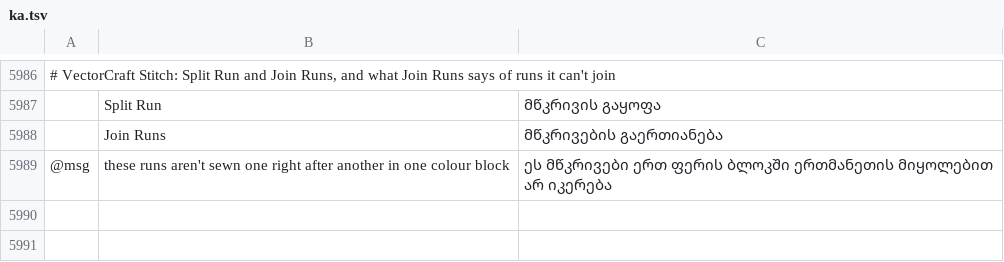
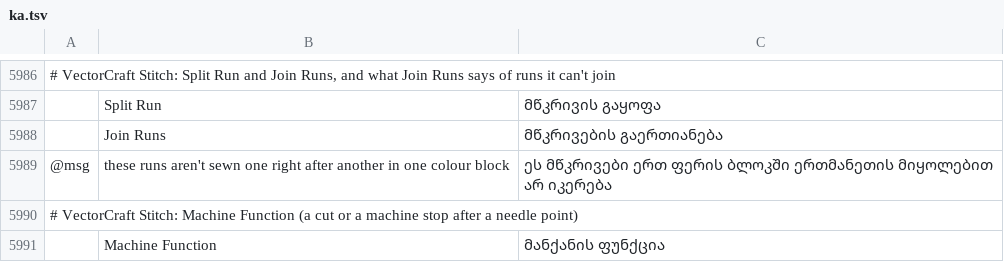
Before and after one commit to przbat-public/vectorcraft-stitch, a TSV file: crates/ui-egui/src/i18n/ka.tsv, drawn as a sheet; only a part is shown, gaps mark what is left out; the diff names each change by its address in the sheet, - before the commit and + after, or states it on an @@ line.

```diff
--- a/crates/ui-egui/src/i18n/ka.tsv
+++ b/crates/ui-egui/src/i18n/ka.tsv
+row 5990: # VectorCraft Stitch: Machine Function (a cut or a machine stop after a needle point)
+row 5991:  | Machine Function | მანქანის ფუნქცია
```
Also changed, not shown: crates/ui-egui/src/i18n/bg.tsv, crates/ui-egui/src/i18n/el.tsv, 30 other files.
